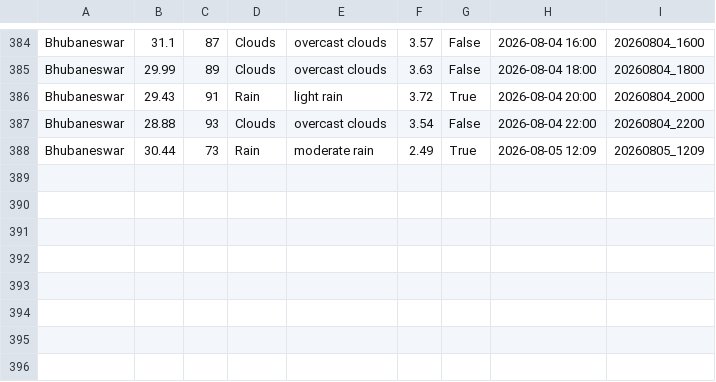
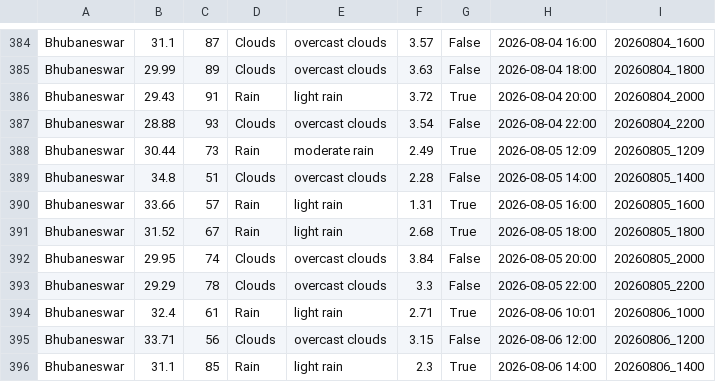
Before and after one commit to Laren27/Price-Surge, a CSV file: data/raw/weather_data.csv, drawn as a sheet; only a part is shown, gaps mark what is left out; the diff names each change by its address in the sheet, - before the commit and + after, or states it on an @@ line.

Commit message:
Update weather_data.csv

```diff
--- a/data/raw/weather_data.csv
+++ b/data/raw/weather_data.csv
+row 389: Bhubaneswar | 34.8 | 51 | Clouds | overcast clouds | 2.28 | False | 2026-08-05 14:00 | 20260805_1400
+row 390: Bhubaneswar | 33.66 | 57 | Rain | light rain | 1.31 | True | 2026-08-05 16:00 | 20260805_1600
+row 391: Bhubaneswar | 31.52 | 67 | Rain | light rain | 2.68 | True | 2026-08-05 18:00 | 20260805_1800
+row 392: Bhubaneswar | 29.95 | 74 | Clouds | overcast clouds | 3.84 | False | 2026-08-05 20:00 | 20260805_2000
+row 393: Bhubaneswar | 29.29 | 78 | Clouds | overcast clouds | 3.3 | False | 2026-08-05 22:00 | 20260805_2200
+row 394: Bhubaneswar | 32.4 | 61 | Rain | light rain | 2.71 | True | 2026-08-06 10:01 | 20260806_1000
+row 395: Bhubaneswar | 33.71 | 56 | Clouds | overcast clouds | 3.15 | False | 2026-08-06 12:00 | 20260806_1200
+row 396: Bhubaneswar | 31.1 | 85 | Rain | light rain | 2.3 | True | 2026-08-06 14:00 | 20260806_1400
```
